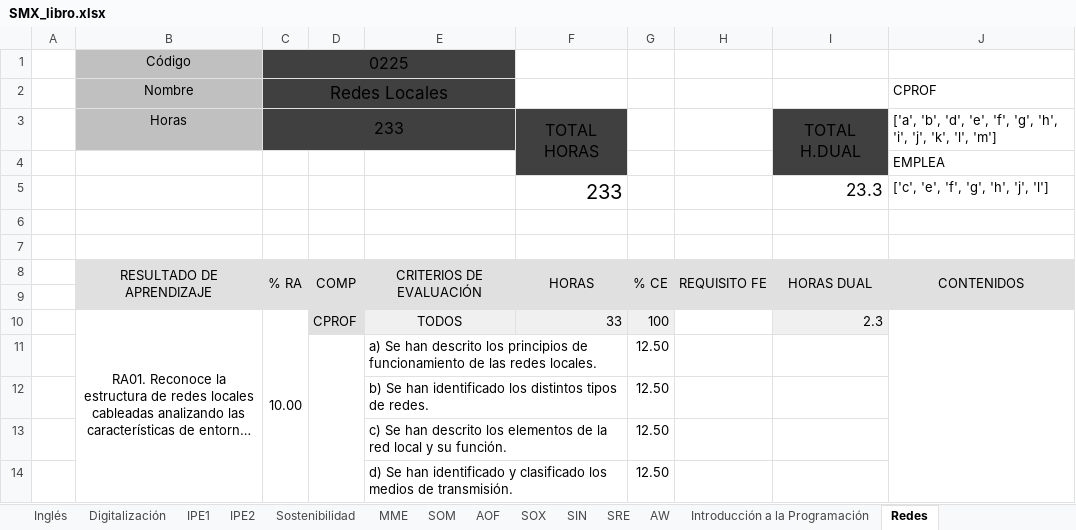
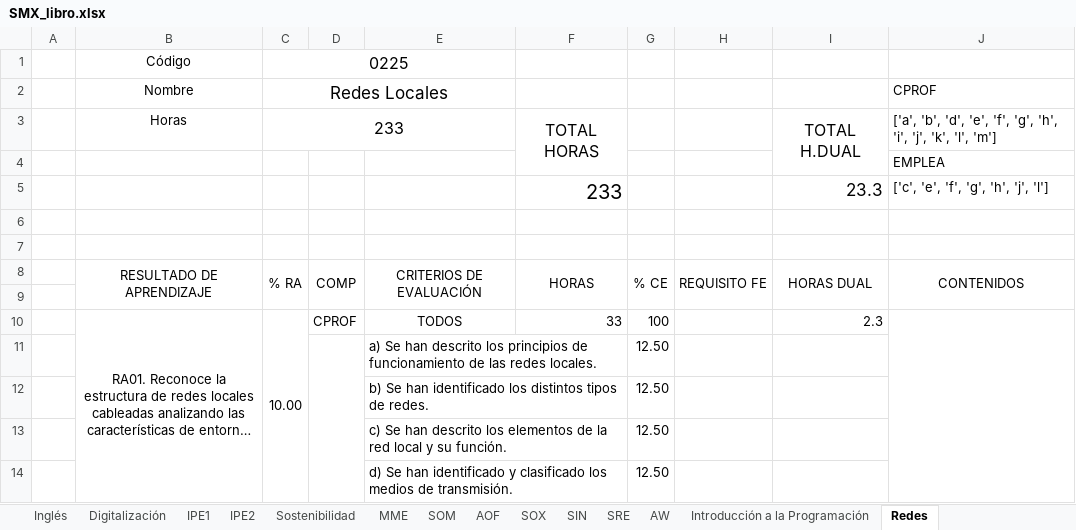
Before and after one commit to inforsenia/PCCF, an Excel workbook: excels/SMX_libro.xlsx, sheet Redes, drawn as a sheet; only a part is shown; long unchanged cells end in …; values as stored, in another font and other column widths than the file's, no borders; the diff covers the shown part only; the diff names each change by its address in the sheet, - before the commit and + after, or states it on an @@ line.

```diff
--- a/excels/SMX_libro.xlsx (sheet Redes)
+++ b/excels/SMX_libro.xlsx (sheet Redes)
-B1:B3 fill: #C0C0C0
+B1:B3 fill: none
-C1:E2 fill: #404040
+C1:E2 fill: none
-C3:F3 fill: #404040
+C3:F3 fill: none
-I3:I4 fill: #404040
+I3:I4 fill: none
-F4 fill: #404040
+F4 fill: none
-B8:J9 fill: #E0E0E0
+B8:J9 fill: none
-D10 fill: #E0E0E0
+D10 fill: none
-E10:G10 fill: #F0F0F0
+E10:G10 fill: none
-I10 fill: #F0F0F0
+I10 fill: none
```
Also changed, not shown: cell formats elsewhere in this sheet, sheet AOF, sheet SRE, sheet MME, sheet Sostenibilidad, sheet SOX, sheet Introducción a la Programación, 5 more sheets, excels/ASIR_libro.xlsx, excels/DAM_libro.xlsx, 1 other file.
